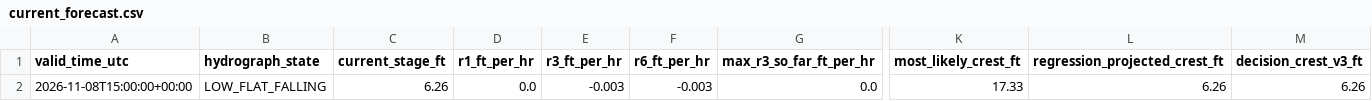
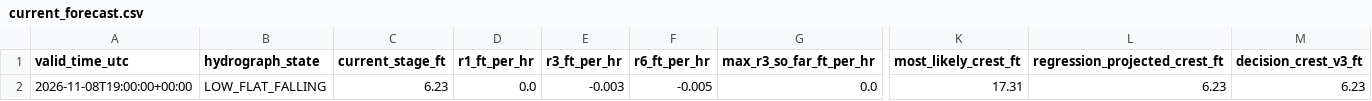
Before and after one commit to mefferso/hobo-mcneil-analog-live-v3, a CSV file: docs/output/current_forecast.csv, drawn as a sheet; only a part is shown, gaps mark what is left out; the diff names each change by its address in the sheet, - before the commit and + after, or states it on an @@ line.

```diff
--- a/docs/output/current_forecast.csv
+++ b/docs/output/current_forecast.csv
-A2 (valid_time_utc): 2026-11-08T15:00:00+00:00
+A2 (valid_time_utc): 2026-11-08T19:00:00+00:00
-C2 (current_stage_ft): 6.26
+C2 (current_stage_ft): 6.23
-F2 (r6_ft_per_hr): -0.003
+F2 (r6_ft_per_hr): -0.005
-K2 (most_likely_crest_ft): 17.33
+K2 (most_likely_crest_ft): 17.31
-L2 (regression_projected_crest_ft): 6.26
+L2 (regression_projected_crest_ft): 6.23
-M2 (decision_crest_v3_ft): 6.26
+M2 (decision_crest_v3_ft): 6.23
```
Also changed, not shown: docs/output/current_analogs.csv, 1 other file.
